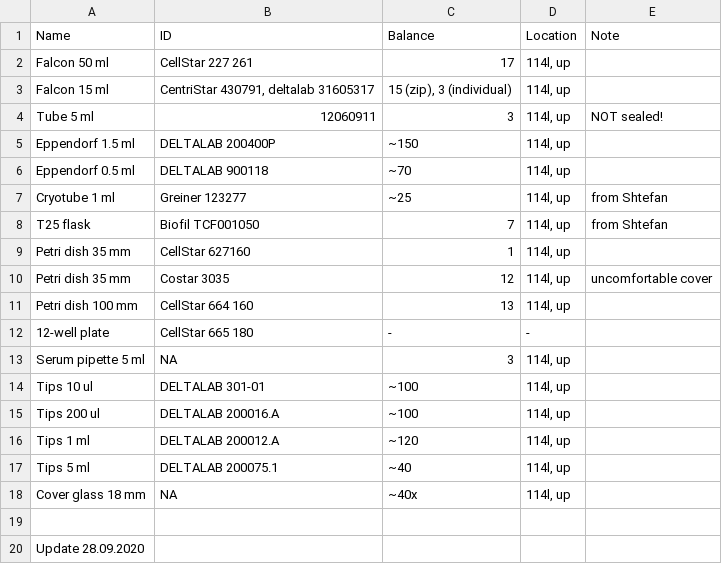
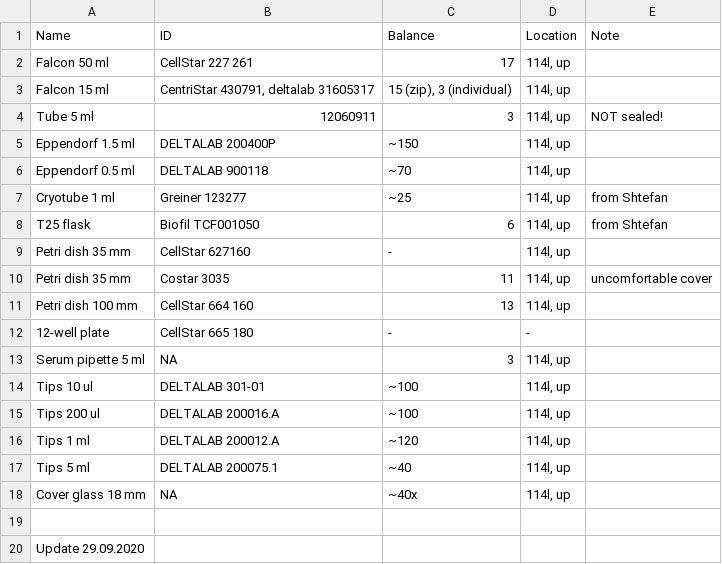
Before and after one commit to sonyann/Labnote, a CSV file: diary/plastic.csv, drawn as a sheet.

```diff
--- a/diary/plastic.csv
+++ b/diary/plastic.csv
@@ -7,5 +7,5 @@ Eppendorf 0.5 ml,DELTALAB 900118,~70,"114l, up",
 Cryotube 1 ml,Greiner 123277,~25,"114l, up",from Shtefan
-T25 flask,Biofil TCF001050,7,"114l, up",from Shtefan
-Petri dish 35 mm,CellStar 627160,1,"114l, up",
-Petri dish 35 mm,Costar 3035,12,"114l, up",uncomfortable cover
+T25 flask,Biofil TCF001050,6,"114l, up",from Shtefan
+Petri dish 35 mm,CellStar 627160,-,"114l, up",
+Petri dish 35 mm,Costar 3035,11,"114l, up",uncomfortable cover
 Petri dish 100 mm,CellStar 664 160,13,"114l, up",
@@ -19,2 +19,2 @@ Cover glass 18 mm,NA,~40x,"114l, up",
 ,,,,
-Update 28.09.2020,,,,
+Update 29.09.2020,,,,
```
Also changed, not shown: diary/chemicals.csv, 1 other file.
